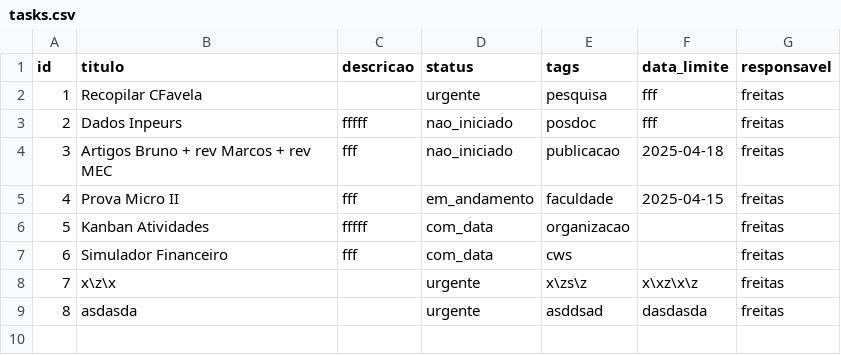
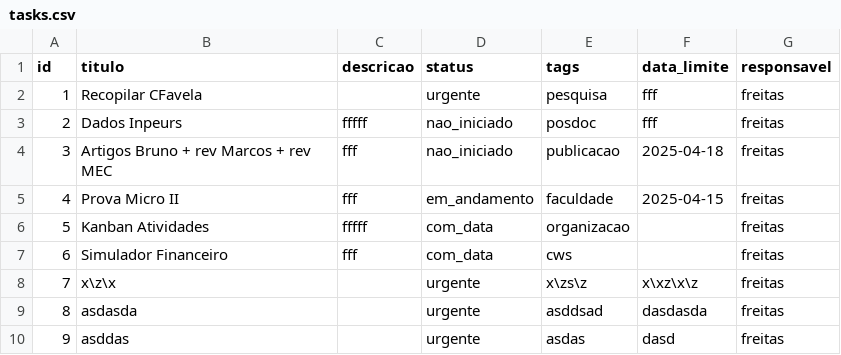
Before and after one commit to adirson52/gtd_kamban, a CSV file: public/tasks.csv, drawn as a sheet.

Commit message:
Adiciona nova tarefa: asddas

```diff
--- a/public/tasks.csv
+++ b/public/tasks.csv
@@ -9 +9,2 @@ id,titulo,descricao,status,tags,data_limite,responsavel
 8,"asdasda","","urgente","asddsad","dasdasda","freitas"
+9,"asddas","","urgente","asdas","dasd","freitas"
```
